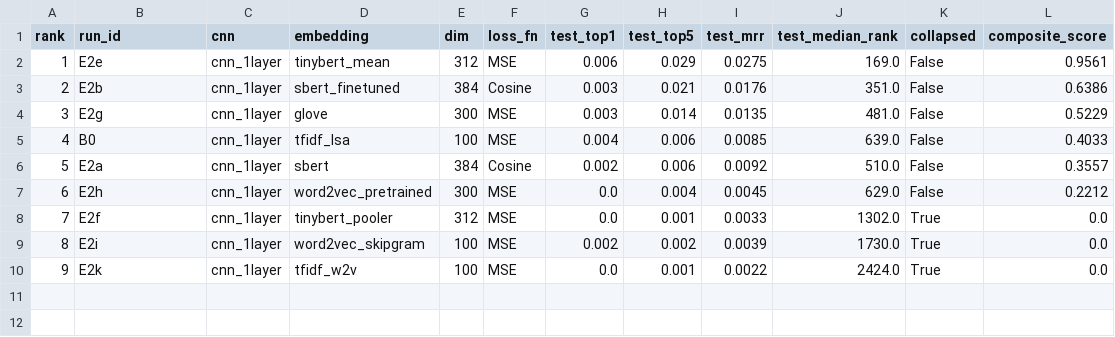
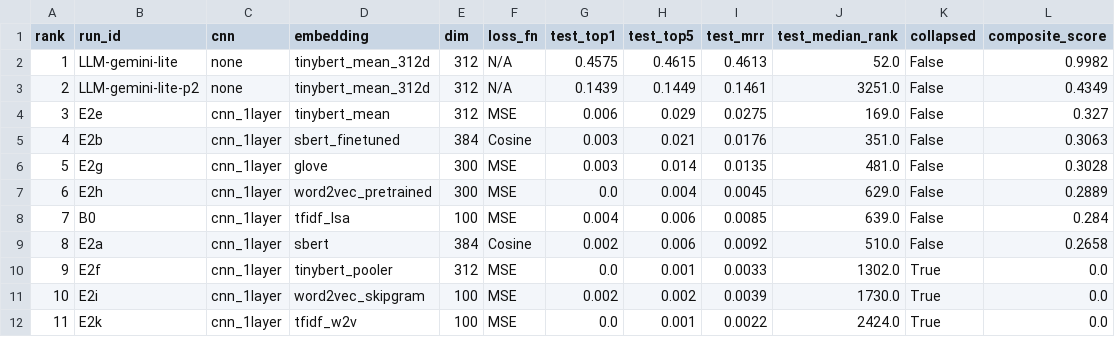
Before and after one commit to Rylie-KIM/uob-ds-intro-to-ai-final-cw-2026, a CSV file: src/pipelines/results/metrics/type-b/prediction/leaderboard.csv, drawn as a sheet; removed rows and columns are numbered as before the commit, all else as after; the diff names each change by its address in the sheet, - before the commit and + after, or states it on an @@ line.

```diff
--- a/src/pipelines/results/metrics/type-b/prediction/leaderboard.csv
+++ b/src/pipelines/results/metrics/type-b/prediction/leaderboard.csv
+row 2: 1 | LLM-gemini-lite | none | tinybert_mean_312d | 312 | N/A | 0.4575 | 0.4615 | 0.4613 | 52.0 | False | 0.9982
+row 3: 2 | LLM-gemini-lite-p2 | none | tinybert_mean_312d | 312 | N/A | 0.1439 | 0.1449 | 0.1461 | 3251.0 | False | 0.4349
@@ column A (rank) renumbered from row 4 down @@
-L4 (composite_score): 0.9561
+L4 (composite_score): 0.327
-L5 (composite_score): 0.6386
+L5 (composite_score): 0.3063
-L6 (composite_score): 0.5229
+L6 (composite_score): 0.3028
+row 7: 6 | E2h | cnn_1layer | word2vec_pretrained | 300 | MSE | 0.0 | 0.004 | 0.0045 | 629.0 | False | 0.2889
-L8 (composite_score): 0.4033
+L8 (composite_score): 0.284
-L9 (composite_score): 0.3557
+L9 (composite_score): 0.2658
-row 7: 6 | E2h | cnn_1layer | word2vec_pretrained | 300 | MSE | 0.0 | 0.004 | 0.0045 | 629.0 | False | 0.2212
```
Also changed, not shown: src/pipelines/results/metrics/type-b/prediction/final_per_digit.csv, src/pipelines/results/metrics/type-b/prediction/final_ranking.csv, 3 other files.
